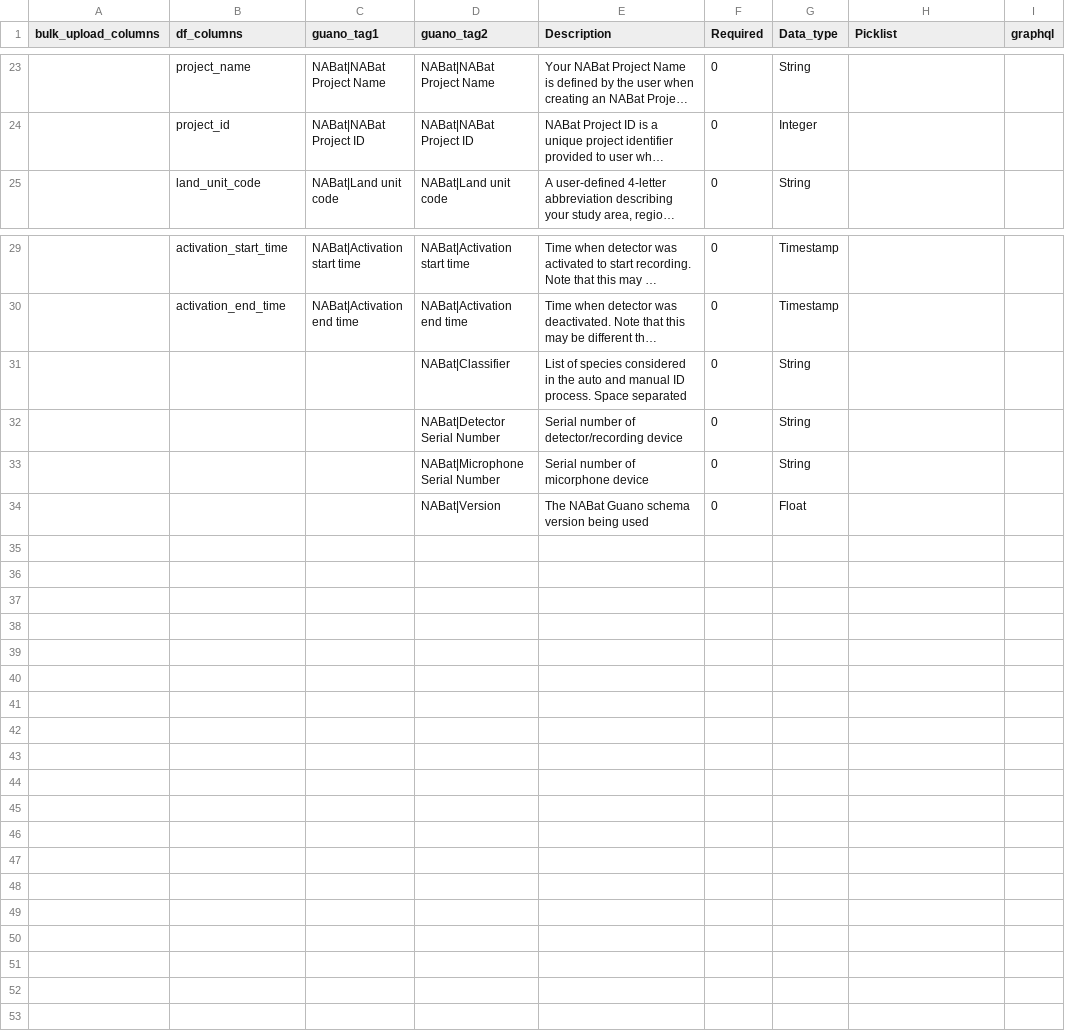
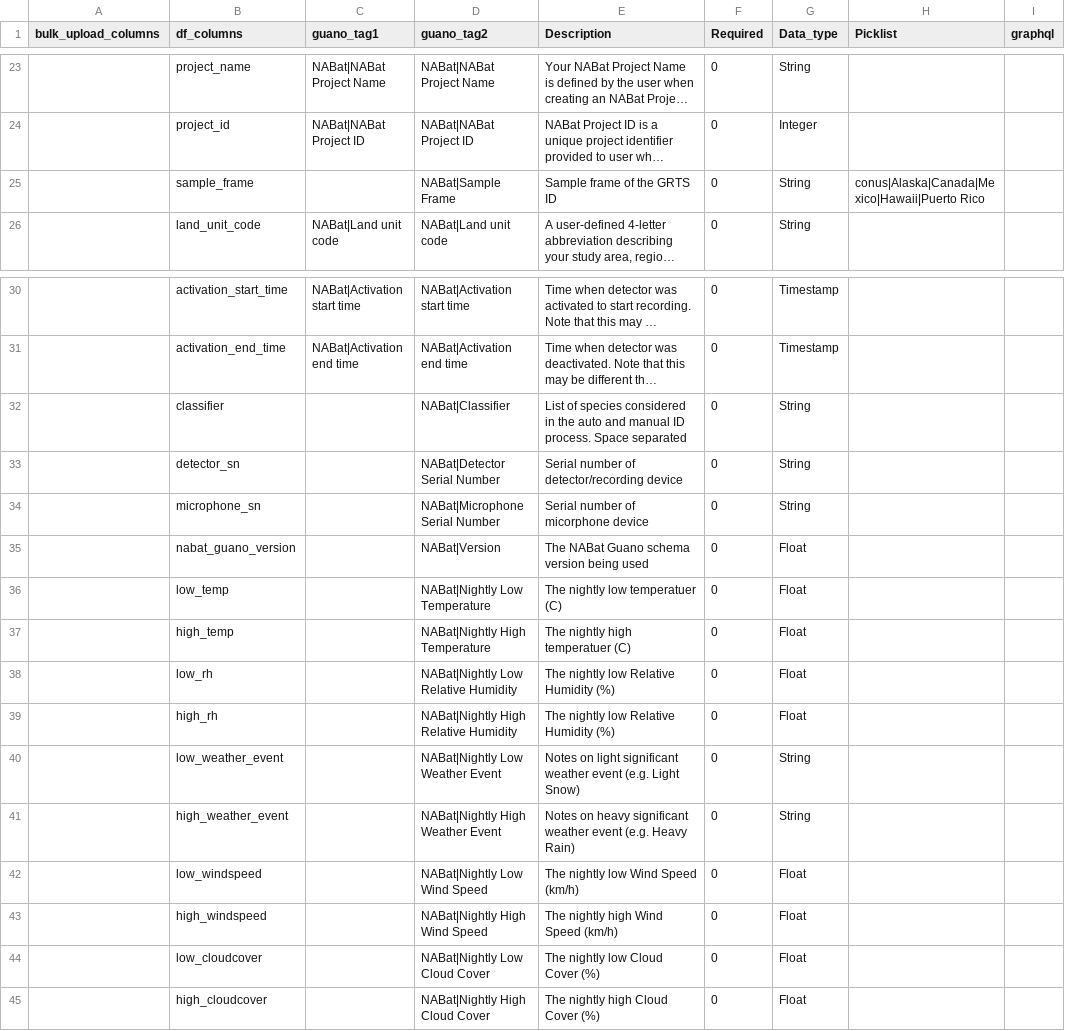
Before and after one commit to ColinTalbert/nabatpy, a CSV file: nabatpy/resources/NABatColumnRosetta.csv, drawn as a sheet; only a part is shown, gaps mark what is left out; long unchanged cells end in …; addresses are those after the commit; the diff names each change by its address in the sheet, - before the commit and + after, or states it on an @@ line.

Commit message:
Add additional columns to NABat Rosetta

```diff
--- a/nabatpy/resources/NABatColumnRosetta.csv
+++ b/nabatpy/resources/NABatColumnRosetta.csv
+row 25:  | sample_frame |  | NABat|Sample Frame | Sample frame of the GRTS ID | 0 | String | conus|Alaska|Canada|Mexico|Hawaii|Puerto Rico
-B32 (df_columns): (empty)
+B32 (df_columns): classifier
-B33 (df_columns): (empty)
+B33 (df_columns): detector_sn
-B34 (df_columns): (empty)
+B34 (df_columns): microphone_sn
-B35 (df_columns): (empty)
+B35 (df_columns): nabat_guano_version
+row 36:  | low_temp |  | NABat|Nightly Low Temperature | The nightly low temperatuer (C) | 0 | Float
+row 37:  | high_temp |  | NABat|Nightly High Temperature | The nightly high temperatuer (C) | 0 | Float
+row 38:  | low_rh |  | NABat|Nightly Low Relative Humidity | The nightly low Relative Humidity (%) | 0 | Float
+row 39:  | high_rh |  | NABat|Nightly High Relative Humidity | The nightly low Relative Humidity (%) | 0 | Float
+row 40:  | low_weather_event |  | NABat|Nightly Low Weather Event | Notes on light significant weather event (e.g. Light Snow) | 0 | String
+row 41:  | high_weather_event |  | NABat|Nightly High Weather Event | Notes on heavy significant weather event (e.g. Heavy Rain) | 0 | String
+row 42:  | low_windspeed |  | NABat|Nightly Low Wind Speed | The nightly low Wind Speed (km/h) | 0 | Float
+row 43:  | high_windspeed |  | NABat|Nightly High Wind Speed | The nightly high Wind Speed (km/h) | 0 | Float
+row 44:  | low_cloudcover |  | NABat|Nightly Low Cloud Cover | The nightly low Cloud Cover (%) | 0 | Float
+row 45:  | high_cloudcover |  | NABat|Nightly High Cloud Cover | The nightly high Cloud Cover (%) | 0 | Float
```
